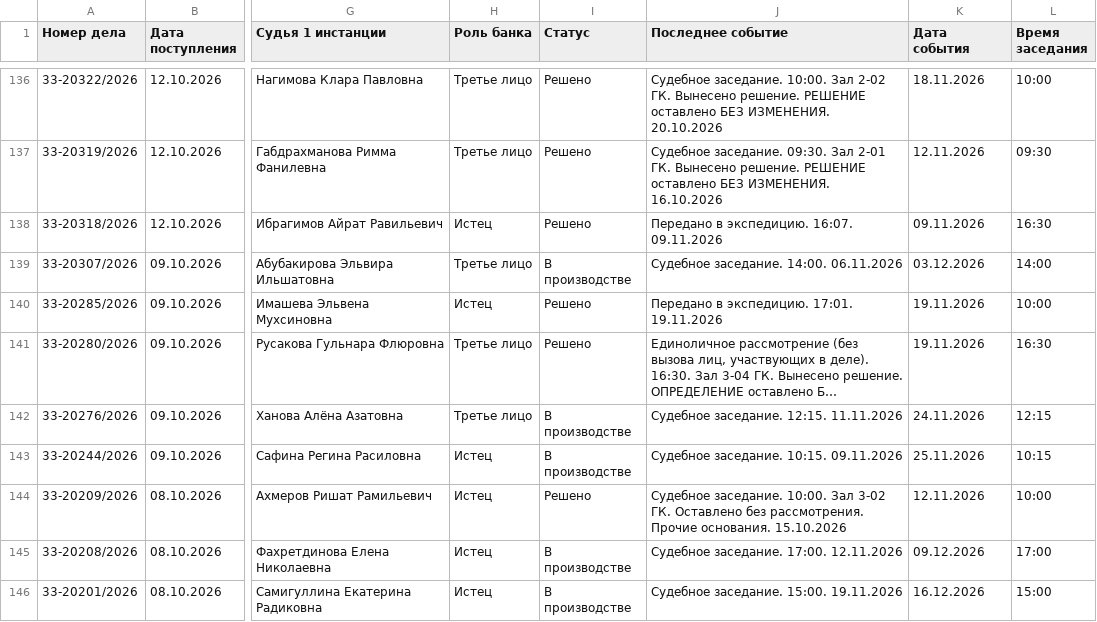
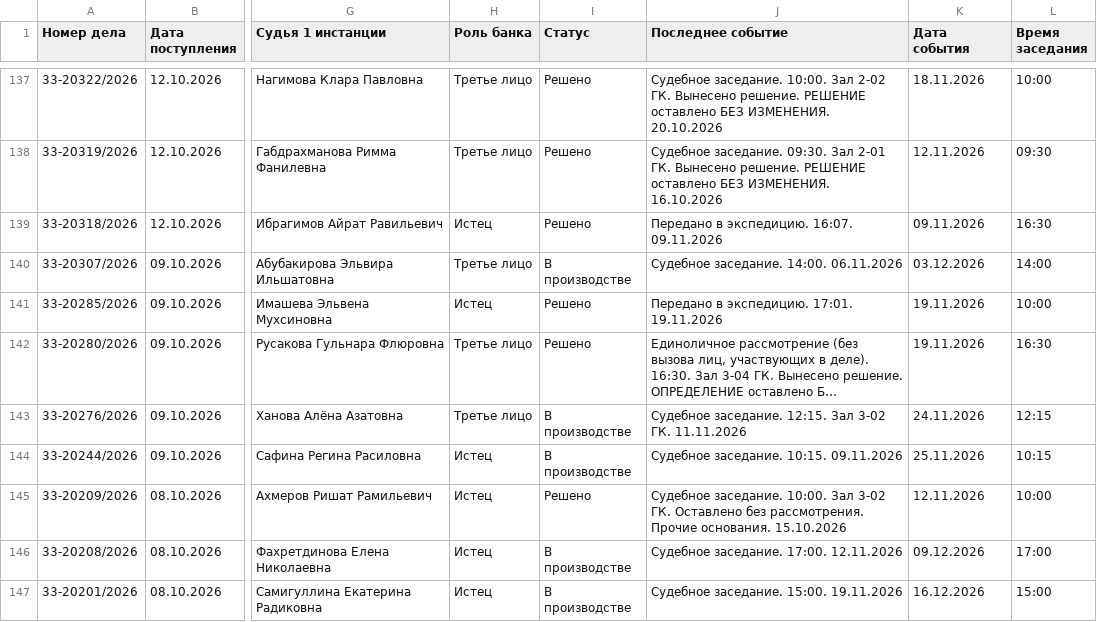
Before and after one commit to SelivanovAS/dashboard-bashkortostan, a CSV file: data/sberbank_cases.csv, drawn as a sheet; only a part is shown, gaps mark what is left out; long unchanged cells end in …; addresses are those after the commit; the diff covers the shown part only; the diff names each change by its address in the sheet, - before the commit and + after, or states it on an @@ line.

```diff
--- a/data/sberbank_cases.csv
+++ b/data/sberbank_cases.csv
-J143 (Последнее событие): Судебное заседание. 12:15. 11.11.2026
+J143 (Последнее событие): Судебное заседание. 12:15. Зал 3-02 ГК. 11.11.2026
```
Also changed, not shown: 1 added row and 27 edited cells elsewhere in this file, 12 other files.
